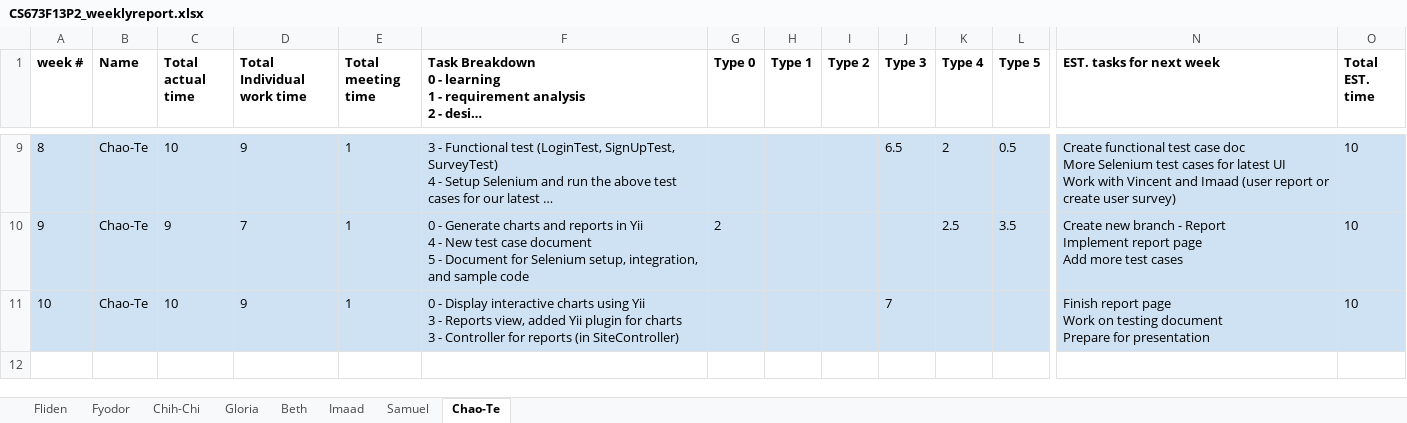
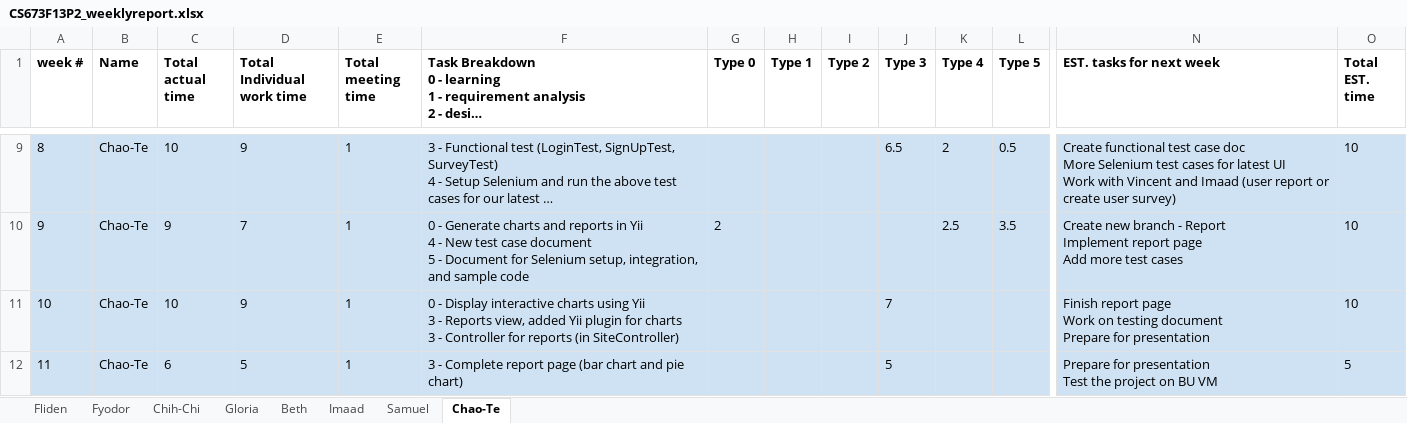
Before and after one commit to fydo23/mySurvey, an Excel workbook: Documentation/CS673F13P2_weeklyreport.xlsx, sheet Chao-Te, drawn as a sheet; only a part is shown, gaps mark what is left out; long unchanged cells end in …; values as stored, in another font and other column widths than the file's, no borders; rows hold the shown columns only; ↵ is a line break in a cell; the diff names each change by its address in the sheet, - before the commit and + after, or states it on an @@ line.

```diff
--- a/Documentation/CS673F13P2_weeklyreport.xlsx (sheet Chao-Te)
+++ b/Documentation/CS673F13P2_weeklyreport.xlsx (sheet Chao-Te)
+row 12: 11 | Chao-Te | 6 | 5 | 1 | 3 - Complete report page (bar chart and pie chart) |  |  |  | 5 |  |  | Prepare for presentation ↵ Test the project on BU VM | 5
```
Also changed, not shown: sheet Fyodor, sheet Fliden, sheet Gloria, formulas that keep their value, 3 other files.
